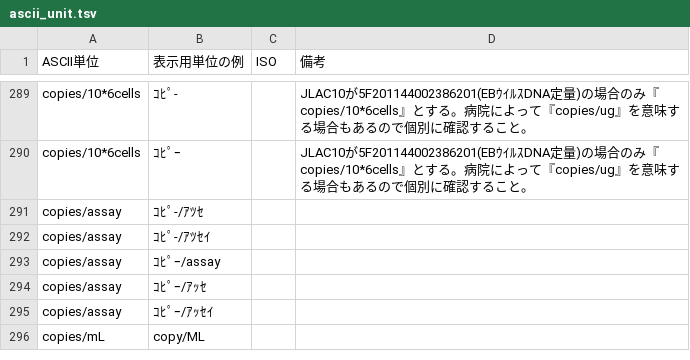
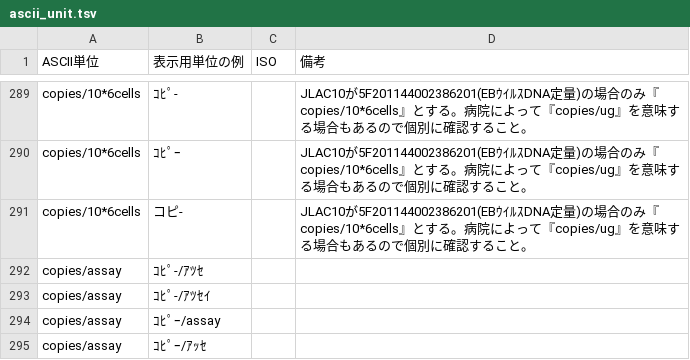
Before and after one commit to nhoHQ/SSMIX2_support_documents, a TSV file: master/ascii_unit.tsv, drawn as a sheet; only a part is shown, gaps mark what is left out; the shorter side is filled out with more unchanged rows; the diff names each change by its address in the sheet, - before the commit and + after, or states it on an @@ line.

Commit message:
add pattern ascii units
copies/10*6cells　欄に　『コピ-』を追加

```diff
--- a/master/ascii_unit.tsv
+++ b/master/ascii_unit.tsv
+row 291: copies/10*6cells | コピ- |  | JLAC10が5F201144002386201(EBｳｲﾙｽDNA定量)の場合のみ『copies/10*6cells』とする。病院によって『copies/ug』を意味する場合もあるので個別に確認すること。
```
Also changed, not shown: 1 other file.
